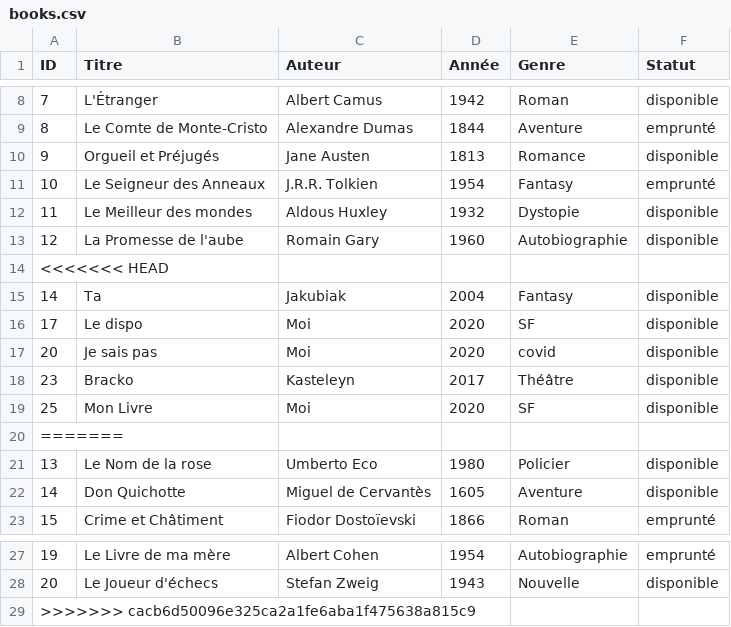
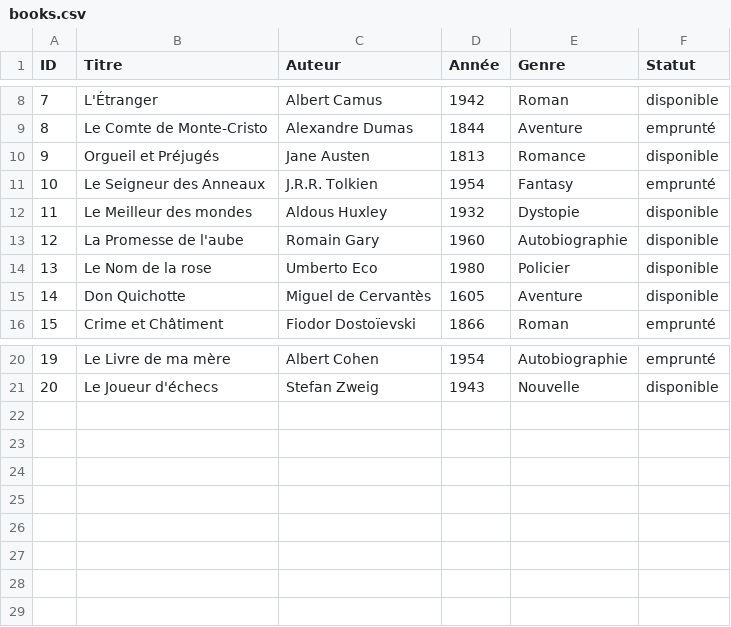
Before and after one commit to TheThe1815/SAE_SHELL, a CSV file: books.csv, drawn as a sheet; only a part is shown, gaps mark what is left out.

```diff
--- a/books.csv
+++ b/books.csv
@@ -13,9 +13,2 @@ ID,Titre,Auteur,Année,Genre,Statut
 12,La Promesse de l'aube,Romain Gary,1960,Autobiographie,disponible
-<<<<<<< HEAD
-14,Ta,Jakubiak,2004,Fantasy,disponible
-17,Le dispo,Moi,2020,SF,disponible
-20,Je sais pas,Moi,2020,covid,disponible
-23,Bracko,Kasteleyn,2017,Théâtre,disponible
-25,Mon Livre,Moi,2020,SF,disponible
-=======
 13,Le Nom de la rose,Umberto Eco,1980,Policier,disponible
@@ -28,2 +21 @@ ID,Titre,Auteur,Année,Genre,Statut
 20,Le Joueur d'échecs,Stefan Zweig,1943,Nouvelle,disponible
->>>>>>> cacb6d50096e325ca2a1fe6aba1f475638a815c9
```
Also changed, not shown: 2 other files.
